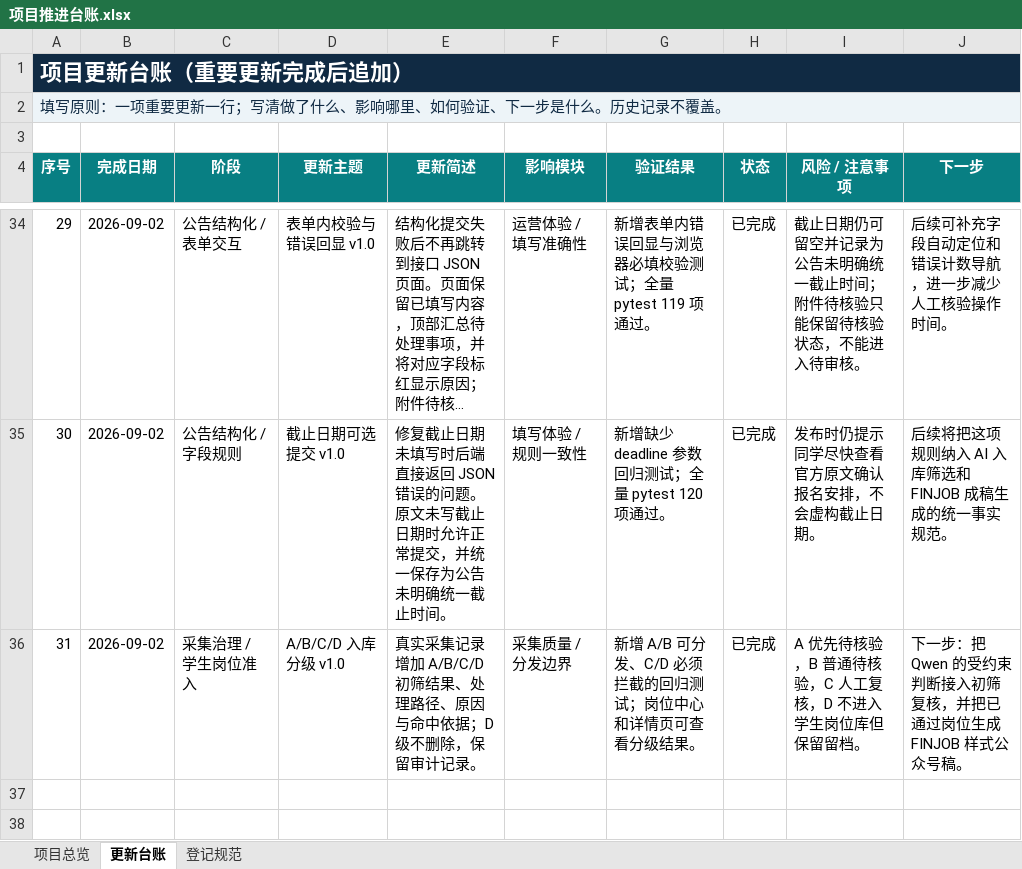
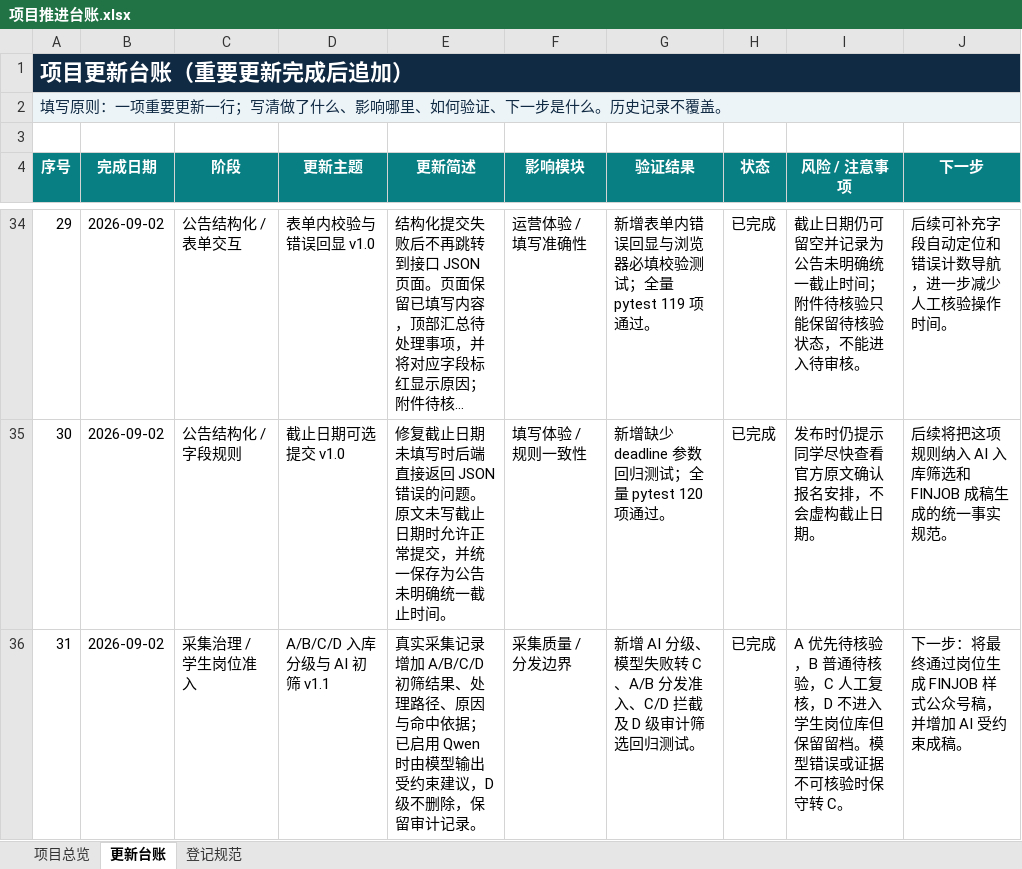
Before and after one commit to wangytiian/shanghai-job-hub, an Excel workbook: 项目管理/项目推进台账.xlsx, sheet 更新台账, drawn as a sheet; only a part is shown, gaps mark what is left out; long unchanged cells end in …; values as stored, in another font and other column widths than the file's, no borders; the diff names each change by its address in the sheet, - before the commit and + after, or states it on an @@ line.

Commit message:
feat: use qwen for intake screening

```diff
--- a/项目管理/项目推进台账.xlsx (sheet 更新台账)
+++ b/项目管理/项目推进台账.xlsx (sheet 更新台账)
-D36 (更新主题): A/B/C/D 入库分级 v1.0
+D36 (更新主题): A/B/C/D 入库分级与 AI 初筛 v1.1
-E36 (更新简述): …中依据；D 级不删…
+E36 (更新简述): …中依据；已启用 Qwen 时由模型输出受约束建议，D 级不删…
-G36 (验证结果): 新增 A/B 可分发、C/D 必须拦截的回归测试；岗位中心和详情页可查看分级结果。
+G36 (验证结果): 新增 AI 分级、模型失败转 C、A/B 分发准入、C/D 拦截及 D 级审计筛选回归测试。
-I36 (风险 / 注意事项): …留留档。
+I36 (风险 / 注意事项): …留留档。模型错误或证据不可核验时保守转 C。
-J36 (下一步): 下一步：把 Qwen 的受约束判断接入初筛复核，并把已通过岗位生成 FINJOB 样式公众号稿。
+J36 (下一步): 下一步：将最终通过岗位生成 FINJOB 样式公众号稿，并增加 AI 受约束成稿。
```
Also changed, not shown: 5 other files.
